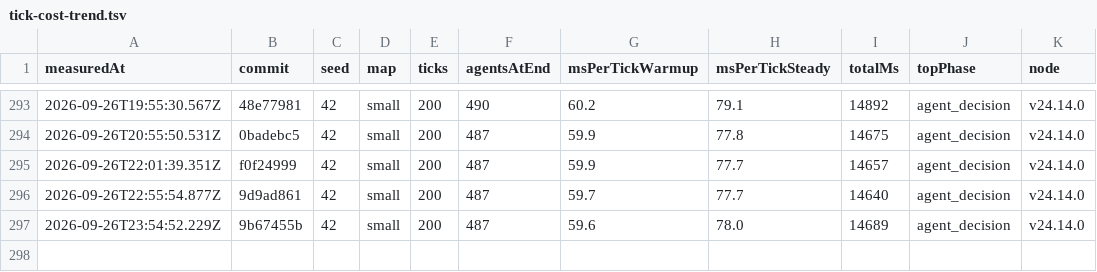
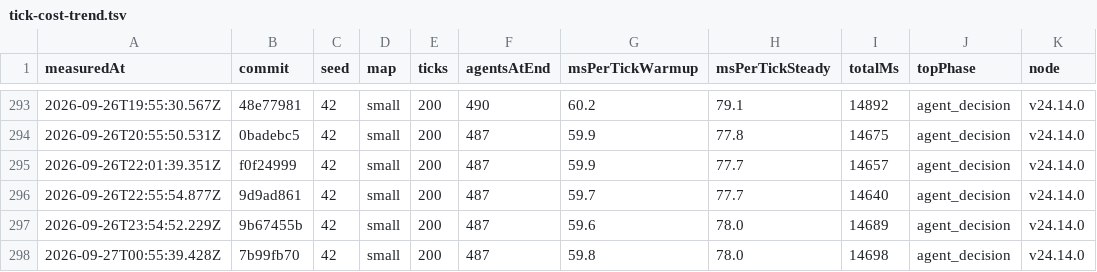
Before and after one commit to christianspliid-ui/threadbare, a TSV file: Docs/ops/tick-cost-trend.tsv, drawn as a sheet; only a part is shown, gaps mark what is left out; the diff names each change by its address in the sheet, - before the commit and + after, or states it on an @@ line.

```diff
--- a/Docs/ops/tick-cost-trend.tsv
+++ b/Docs/ops/tick-cost-trend.tsv
+row 298: 2026-09-27T00:55:39.428Z | 7b99fb70 | 42 | small | 200 | 487 | 59.8 | 78.0 | 14698 | agent_decision | v24.14.0
```
Also changed, not shown: 2 other files.
